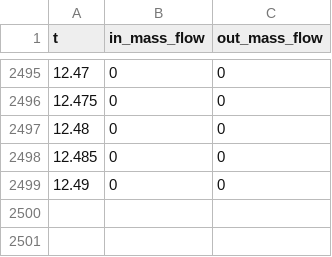
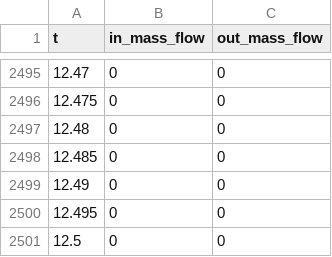
Before and after one commit to Kelly-Ortiz/Tesis-Kelly-LIGGGHTS, a CSV file: MASVELFIXEDMASVEL/massflow.csv, drawn as a sheet; only a part is shown, gaps mark what is left out.

Commit message:
Actualizacion final de massflow

```diff
--- a/MASVELFIXEDMASVEL/massflow.csv
+++ b/MASVELFIXEDMASVEL/massflow.csv
@@ -2499 +2499,3 @@ t,in_mass_flow,out_mass_flow
 12.49,0,0
+12.495,0,0
+12.5,0,0
```
Also changed, not shown: MASVELFIXED/massflow.csv.
